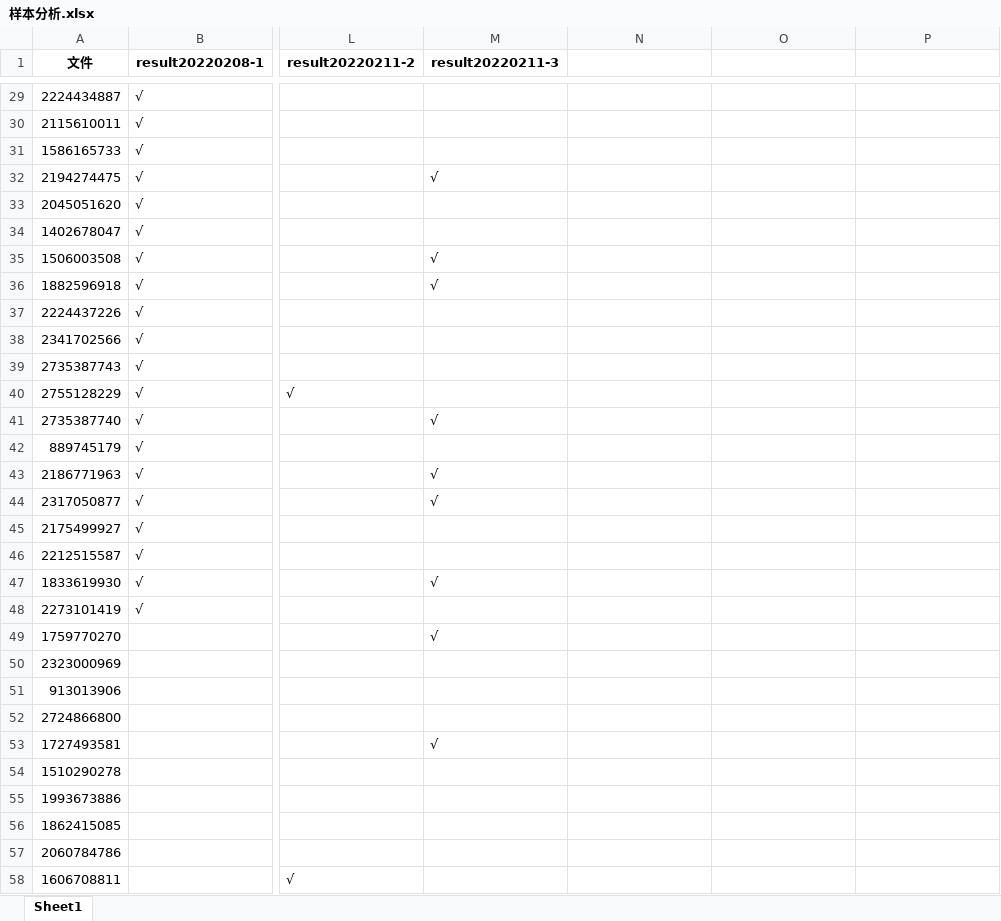
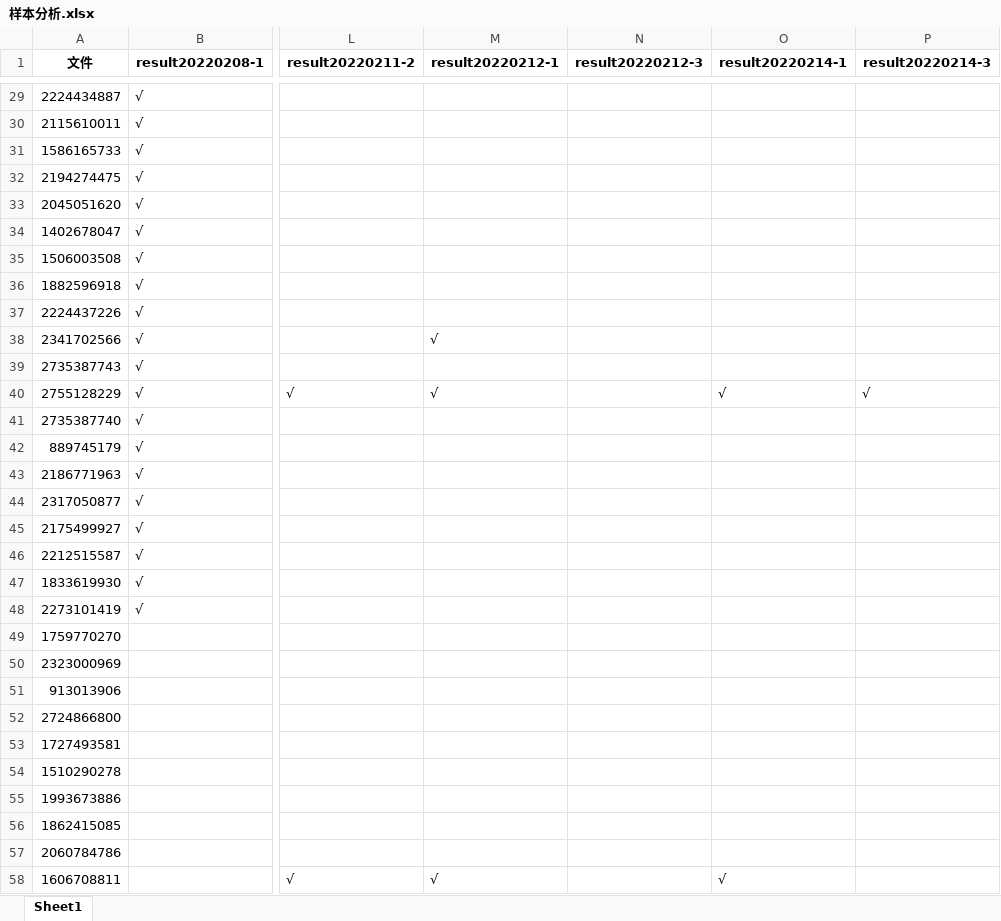
Before and after one commit to ZongXR/DCIC2022-Mining-Detection, an Excel workbook: data/样本分析.xlsx, sheet Sheet1, drawn as a sheet; only a part is shown, gaps mark what is left out; values as stored, in another font and other column widths than the file's, no borders; the diff covers the shown part only; the diff names each change by its address in the sheet, - before the commit and + after, or states it on an @@ line.

```diff
--- a/data/样本分析.xlsx (sheet Sheet1)
+++ b/data/样本分析.xlsx (sheet Sheet1)
-M1: result20220211-3
+M1: result20220212-1
-N1: (empty)
+N1: result20220212-3
-O1: (empty)
+O1: result20220214-1
-P1: (empty)
+P1: result20220214-3
-M32 (result20220212-1): √
+M32 (result20220212-1): (empty)
-M35:M36 (result20220212-1): √
+M35:M36 (result20220212-1): (empty)
-M38 (result20220212-1): (empty)
+M38 (result20220212-1): √
-M40 (result20220212-1): (empty)
+M40 (result20220212-1): √
-O40 (result20220214-1): (empty)
+O40 (result20220214-1): √
-P40 (result20220214-3): (empty)
+P40 (result20220214-3): √
-M41 (result20220212-1): √
+M41 (result20220212-1): (empty)
-M43:M44 (result20220212-1): √
+M43:M44 (result20220212-1): (empty)
-M47 (result20220212-1): √
+M47 (result20220212-1): (empty)
-M49 (result20220212-1): √
+M49 (result20220212-1): (empty)
-M53 (result20220212-1): √
+M53 (result20220212-1): (empty)
-M58 (result20220212-1): (empty)
+M58 (result20220212-1): √
-O58 (result20220214-1): (empty)
+O58 (result20220214-1): √
```
Also changed, not shown: 20 added rows and 232 edited cells elsewhere in this sheet, 6 other files.
